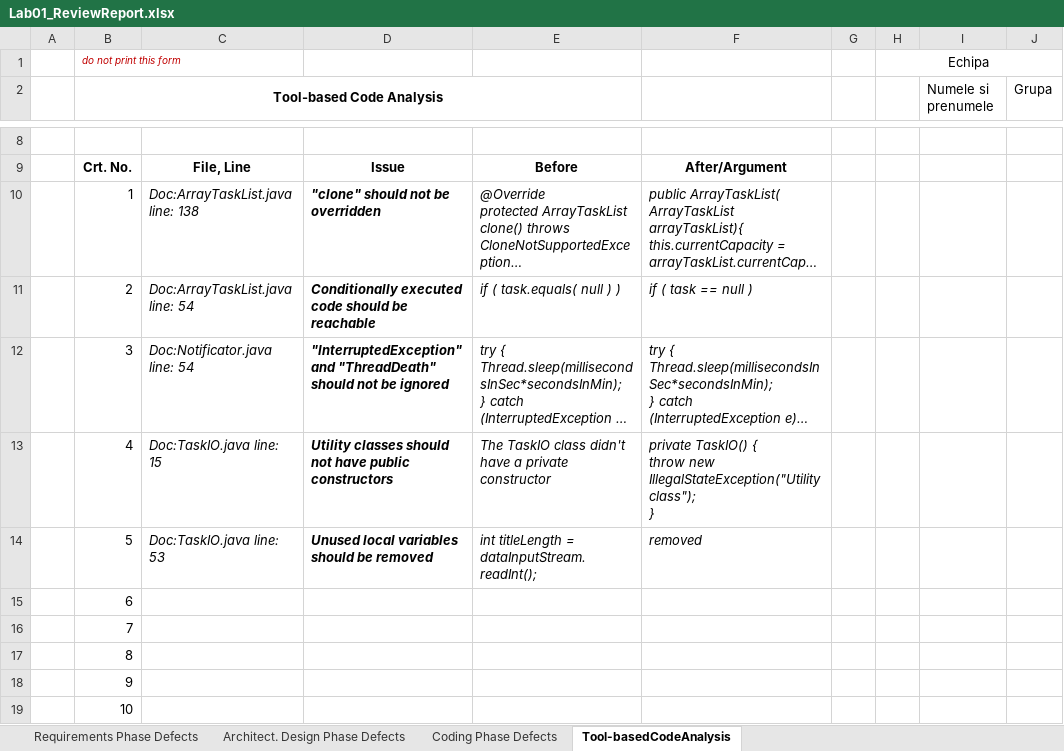
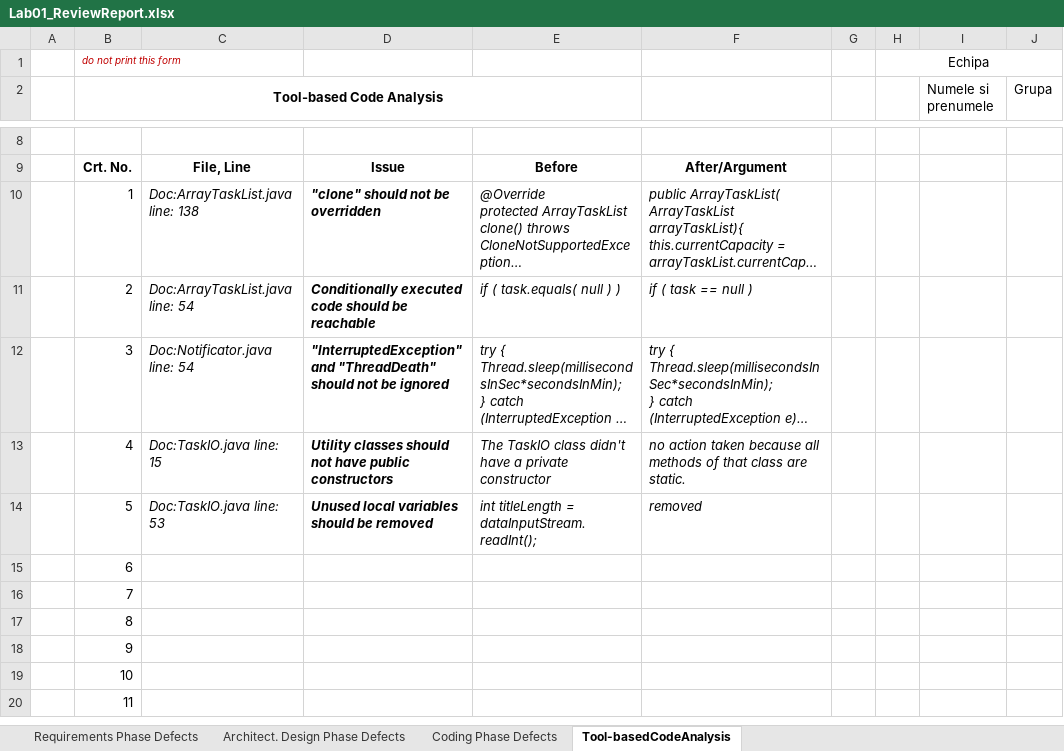
Before and after one commit to RobertDragota/VVS, an Excel workbook: Docs/Lab01/Lab01_ReviewReport.xlsx, sheet Tool-basedCodeAnalysis, drawn as a sheet; only a part is shown, gaps mark what is left out; the shorter side is filled out with more unchanged rows; long unchanged cells end in …; values as stored, in another font and other column widths than the file's, no borders; ↵ is a line break in a cell; the diff names each change by its address in the sheet, - before the commit and + after, or states it on an @@ line.

Commit message:
Update excel for lab

```diff
--- a/Docs/Lab01/Lab01_ReviewReport.xlsx (sheet Tool-basedCodeAnalysis)
+++ b/Docs/Lab01/Lab01_ReviewReport.xlsx (sheet Tool-basedCodeAnalysis)
-F13: private TaskIO() { ↵ throw new IllegalStateException("Utility class"); ↵ }
+F13: no action taken because all methods of that class are static.
```
Also changed, not shown: 1 other file.
